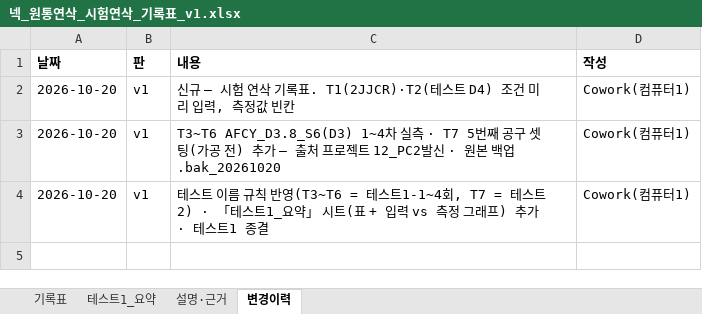
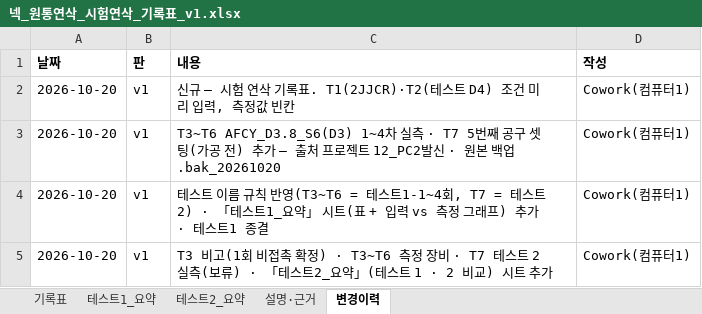
Before and after one commit to HanKyungJun/koreatooling-portal, an Excel workbook: wiki/reports/01_연삭조건/넥_원통연삭_시험연삭_기록표_v1.xlsx, sheet 변경이력, drawn as a sheet; values as stored, in another font and other column widths than the file's, no borders; the diff names each change by its address in the sheet, - before the commit and + after, or states it on an @@ line.

```diff
--- a/wiki/reports/01_연삭조건/넥_원통연삭_시험연삭_기록표_v1.xlsx (sheet 변경이력)
+++ b/wiki/reports/01_연삭조건/넥_원통연삭_시험연삭_기록표_v1.xlsx (sheet 변경이력)
+sheet tab: 테스트2_요약
+row 5: 2026-10-20 | v1 | T3 비고(1회 비접촉 확정) · T3~T6 측정 장비 · T7 테스트 2 실측(보류) · 「테스트2_요약」(테스트 1 · 2 비교) 시트 추가 | Cowork(컴퓨터1)
```
Also changed, not shown: sheet 기록표, 7 other files.
